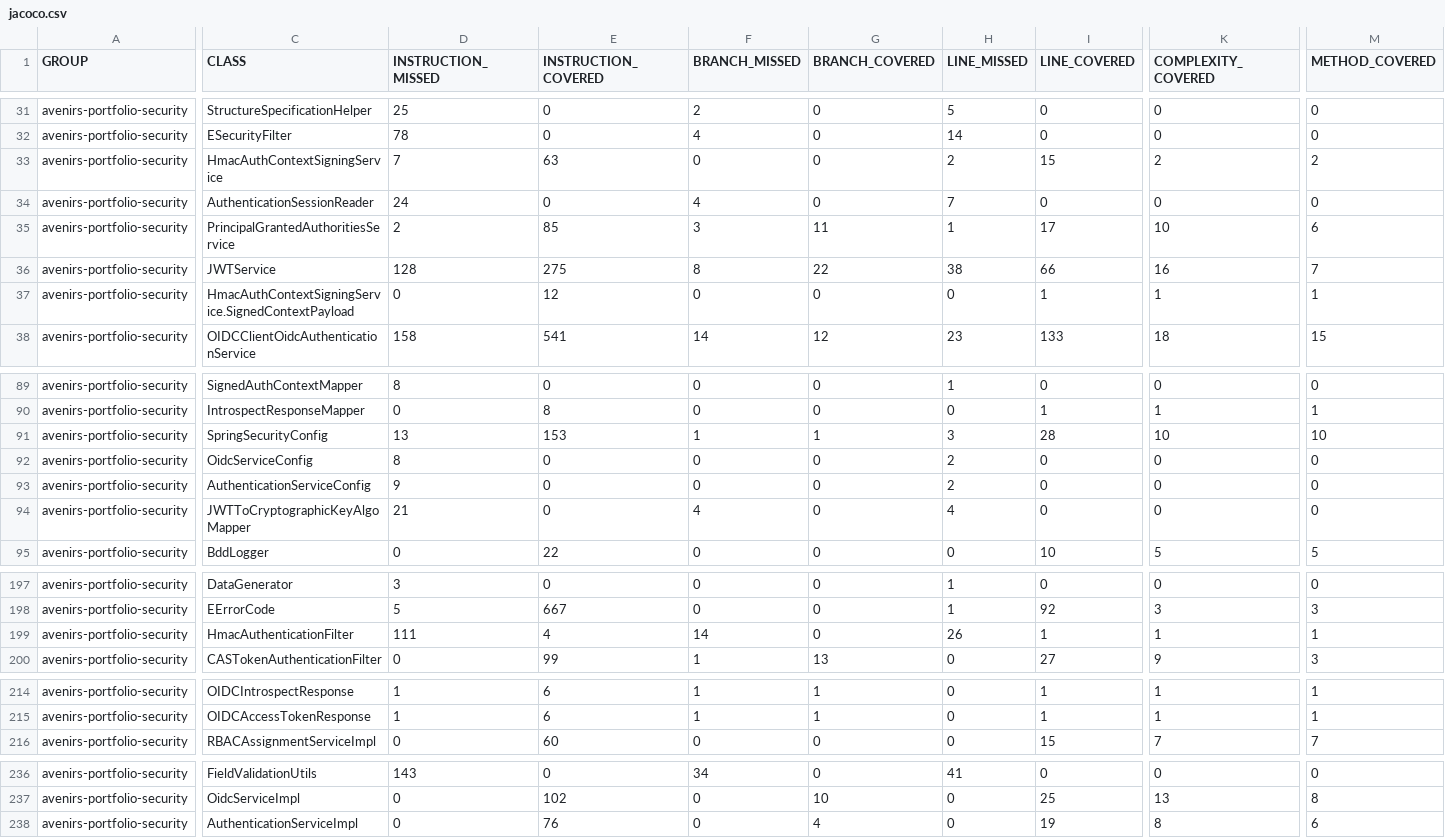
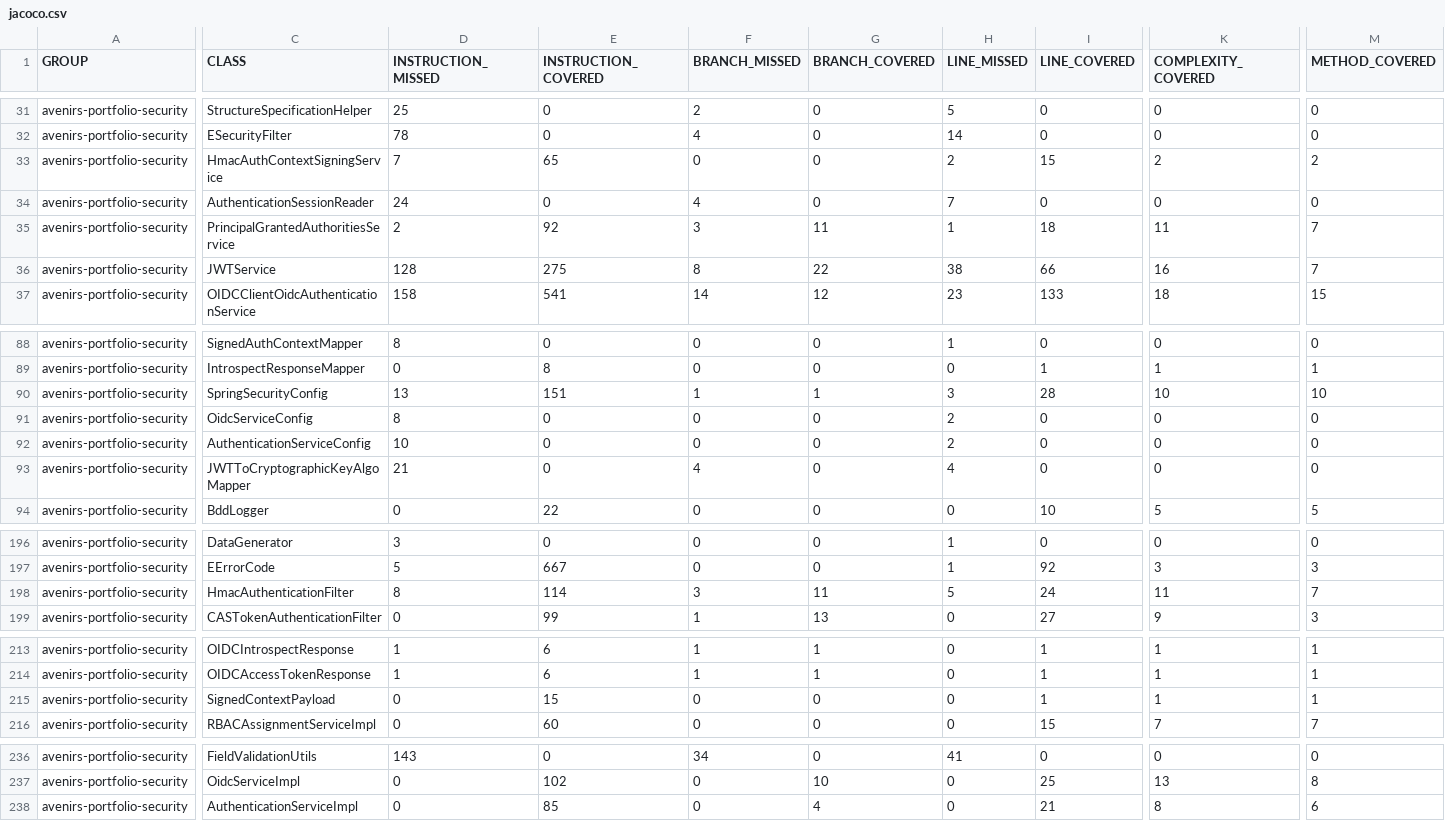
Before and after one commit to avenirs-esr/avenirs-portfolio-security, a CSV file: docs/jacoco-report/jacoco/jacoco.csv, drawn as a sheet; only a part is shown, gaps mark what is left out; removed rows and columns are numbered as before the commit, all else as after; rows hold the shown columns only; the diff covers the shown part only; the diff names each change by its address in the sheet, - before the commit and + after, or states it on an @@ line.

```diff
--- a/docs/jacoco-report/jacoco/jacoco.csv
+++ b/docs/jacoco-report/jacoco/jacoco.csv
-E33 (INSTRUCTION_COVERED): 63
+E33 (INSTRUCTION_COVERED): 65
-E35 (INSTRUCTION_COVERED): 85
+E35 (INSTRUCTION_COVERED): 92
-I35 (LINE_COVERED): 17
+I35 (LINE_COVERED): 18
-K35 (COMPLEXITY_COVERED): 10
+K35 (COMPLEXITY_COVERED): 11
-M35 (METHOD_COVERED): 6
+M35 (METHOD_COVERED): 7
-row 37: avenirs-portfolio-security | HmacAuthContextSigningService.SignedContextPayload | 0 | 12 | 0 | 0 | 0 | 1 | 1 | 1
-E90 (INSTRUCTION_COVERED): 153
+E90 (INSTRUCTION_COVERED): 151
-D92 (INSTRUCTION_MISSED): 9
+D92 (INSTRUCTION_MISSED): 10
-D198 (INSTRUCTION_MISSED): 111
+D198 (INSTRUCTION_MISSED): 8
-E198 (INSTRUCTION_COVERED): 4
+E198 (INSTRUCTION_COVERED): 114
-F198 (BRANCH_MISSED): 14
+F198 (BRANCH_MISSED): 3
-G198 (BRANCH_COVERED): 0
+G198 (BRANCH_COVERED): 11
-H198 (LINE_MISSED): 26
+H198 (LINE_MISSED): 5
-I198 (LINE_COVERED): 1
+I198 (LINE_COVERED): 24
-K198 (COMPLEXITY_COVERED): 1
+K198 (COMPLEXITY_COVERED): 11
-M198 (METHOD_COVERED): 1
+M198 (METHOD_COVERED): 7
+row 215: avenirs-portfolio-security | SignedContextPayload | 0 | 15 | 0 | 0 | 0 | 1 | 1 | 1
-E238 (INSTRUCTION_COVERED): 76
+E238 (INSTRUCTION_COVERED): 85
-I238 (LINE_COVERED): 19
+I238 (LINE_COVERED): 21
```
Also changed, not shown: 3 edited cells elsewhere in this file, 43 other files.
